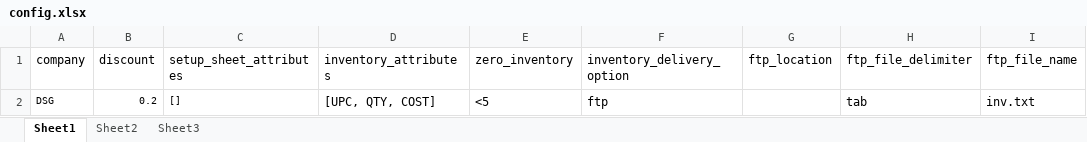
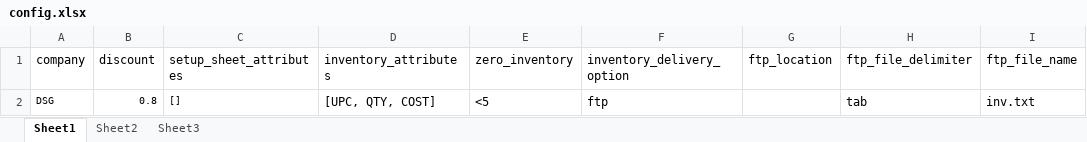
Before and after one commit to bayawn2002/tail-setup, an Excel workbook: data/config.xlsx, sheet Sheet1, drawn as a sheet; values as stored, in another font and other column widths than the file's, no borders; the diff names each change by its address in the sheet, - before the commit and + after, or states it on an @@ line.

```diff
--- a/data/config.xlsx (sheet Sheet1)
+++ b/data/config.xlsx (sheet Sheet1)
-B2 (discount): 0.2
+B2 (discount): 0.8
```
Also changed, not shown: setup.xlsx, 2 other files.
